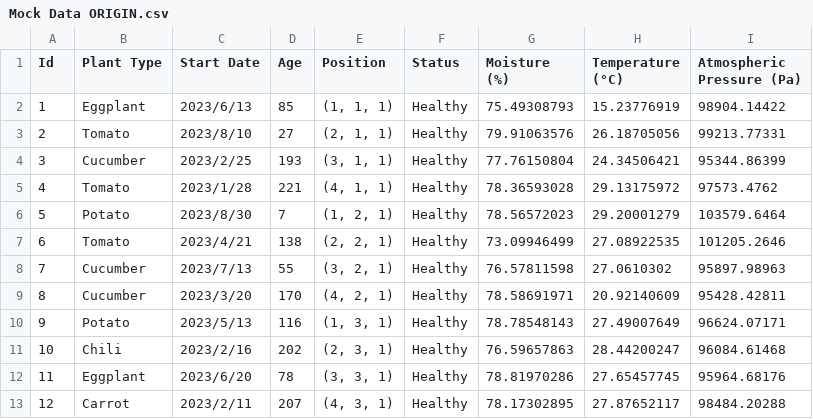
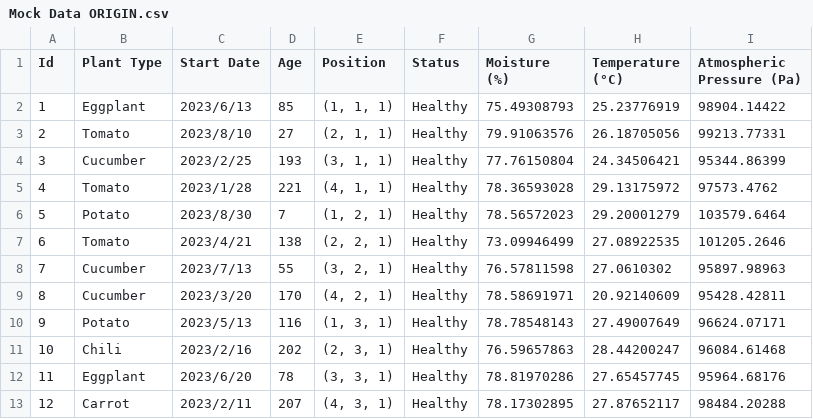
Before and after one commit to mlmstem/new_garden_01, a CSV file: Mock Data/Mock Data ORIGIN.csv, drawn as a sheet.

Commit message:
mock data trained

```diff
--- a/Mock Data/Mock Data ORIGIN.csv
+++ b/Mock Data/Mock Data ORIGIN.csv
@@ -1,3 +1,3 @@
 Id,Plant Type,Start Date,Age,Position,Status,Moisture (%),Temperature (°C),Atmospheric Pressure (Pa)
-1,Eggplant,2023/6/13,85,"(1, 1, 1)",Healthy,75.49308793,15.23776919,98904.14422
+1,Eggplant,2023/6/13,85,"(1, 1, 1)",Healthy,75.49308793,25.23776919,98904.14422
 2,Tomato,2023/8/10,27,"(2, 1, 1)",Healthy,79.91063576,26.18705056,99213.77331
```
Also changed, not shown: 11 other files.
